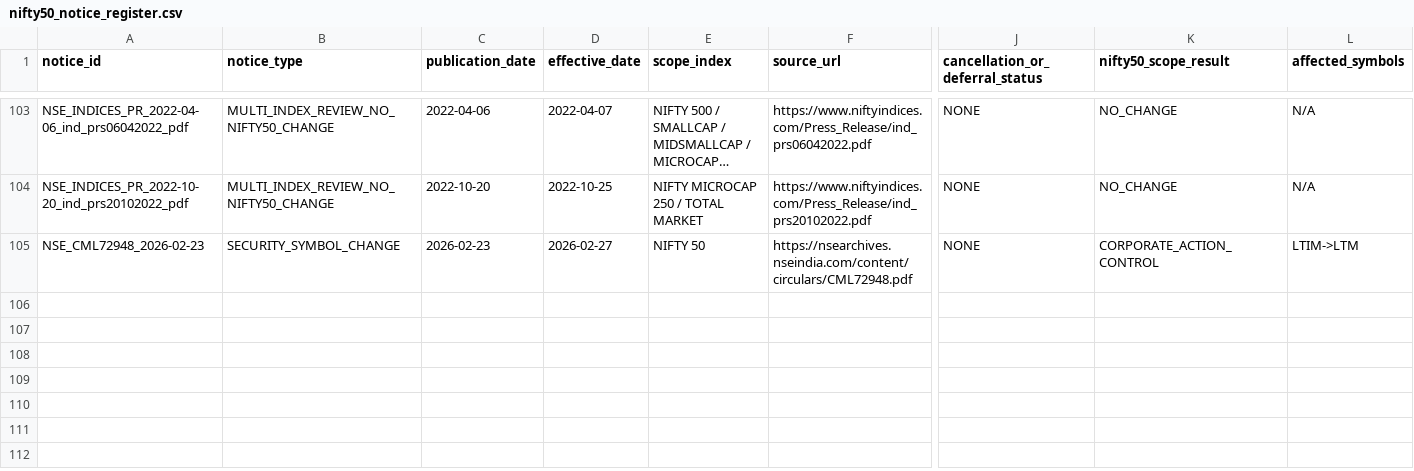
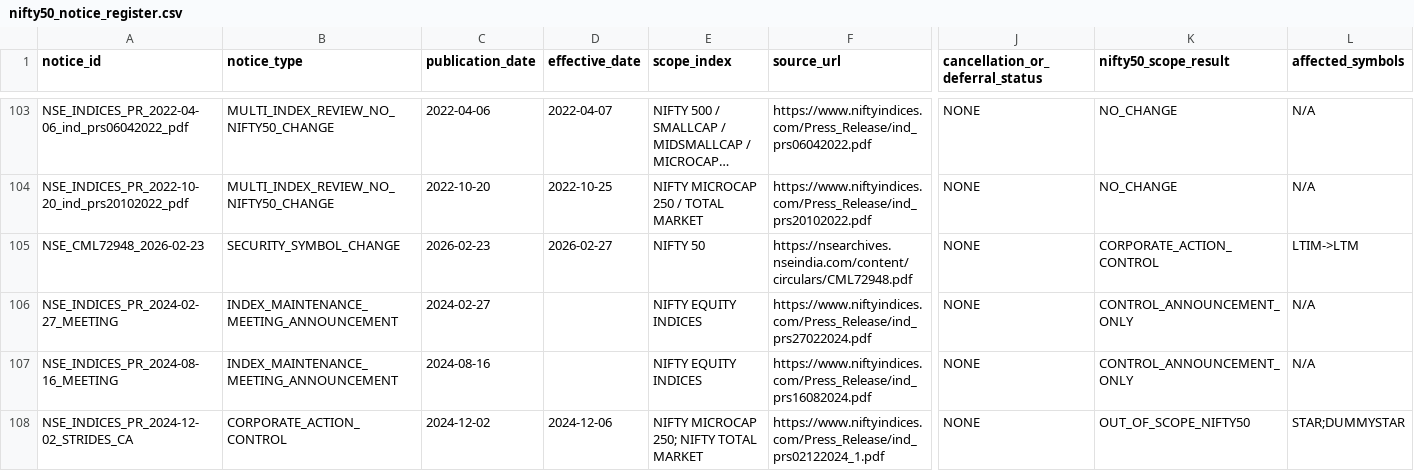
Before and after one commit to vishwasgarg5/Trader, a CSV file: data/reference/nifty50_notice_register.csv, drawn as a sheet; only a part is shown, gaps mark what is left out; long unchanged cells end in …; rows hold the shown columns only; the diff names each change by its address in the sheet, - before the commit and + after, or states it on an @@ line.

Commit message:
Register 2024 NSE index review and corporate-action controls

```diff
--- a/data/reference/nifty50_notice_register.csv
+++ b/data/reference/nifty50_notice_register.csv
+row 106: NSE_INDICES_PR_2024-02-27_MEETING | INDEX_MAINTENANCE_MEETING_ANNOUNCEMENT | 2024-02-27 |  | NIFTY EQUITY INDICES | https://www.niftyindices.com/Press_Release/ind_prs27022024.pdf | NONE | CONTROL_ANNOUNCEMENT_ONLY | N/A
+row 107: NSE_INDICES_PR_2024-08-16_MEETING | INDEX_MAINTENANCE_MEETING_ANNOUNCEMENT | 2024-08-16 |  | NIFTY EQUITY INDICES | https://www.niftyindices.com/Press_Release/ind_prs16082024.pdf | NONE | CONTROL_ANNOUNCEMENT_ONLY | N/A
+row 108: NSE_INDICES_PR_2024-12-02_STRIDES_CA | CORPORATE_ACTION_CONTROL | 2024-12-02 | 2024-12-06 | NIFTY MICROCAP 250; NIFTY TOTAL MARKET | https://www.niftyindices.com/Press_Release/ind_prs02122024_1.pdf | NONE | OUT_OF_SCOPE_NIFTY50 | STAR;DUMMYSTAR
```
Also changed, not shown: 2 other files.
